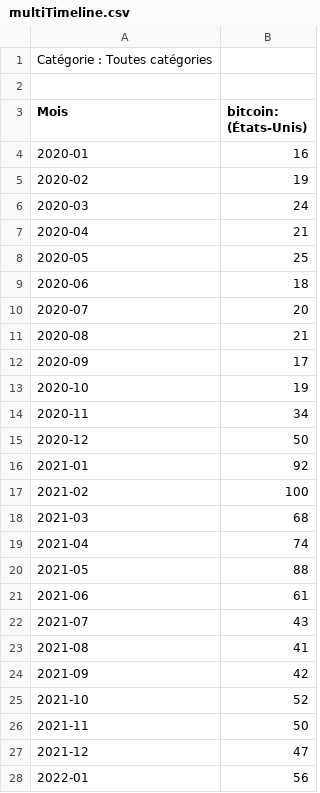
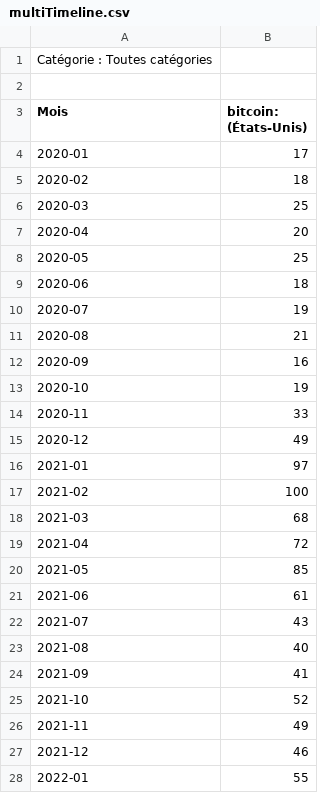
Before and after one commit to Marc-Seger/btc-price-predictor-app, a CSV file: data/multiTimeline.csv, drawn as a sheet; only a part is shown; the diff covers the shown part only.

```diff
--- a/data/multiTimeline.csv
+++ b/data/multiTimeline.csv
@@ -3,26 +3,26 @@ Catégorie : Toutes catégories
 Mois,bitcoin: (États-Unis)
-2020-01,16
-2020-02,19
-2020-03,24
-2020-04,21
+2020-01,17
+2020-02,18
+2020-03,25
+2020-04,20
 2020-05,25
 2020-06,18
-2020-07,20
+2020-07,19
 2020-08,21
-2020-09,17
+2020-09,16
 2020-10,19
-2020-11,34
-2020-12,50
-2021-01,92
+2020-11,33
+2020-12,49
+2021-01,97
 2021-02,100
 2021-03,68
-2021-04,74
-2021-05,88
+2021-04,72
+2021-05,85
 2021-06,61
 2021-07,43
-2021-08,41
-2021-09,42
+2021-08,40
+2021-09,41
 2021-10,52
-2021-11,50
-2021-12,47
-2022-01,56
+2021-11,49
+2021-12,46
+2022-01,55
```
Also changed, not shown: 23 edited cells elsewhere in this file, 4 other files.
